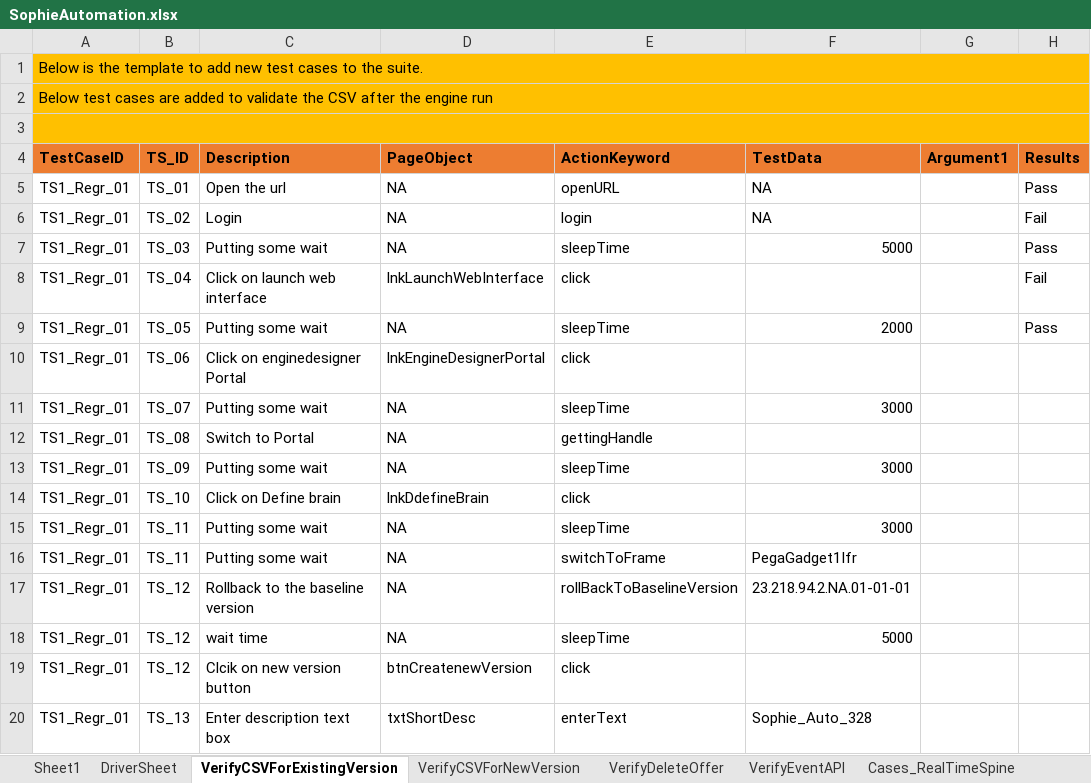
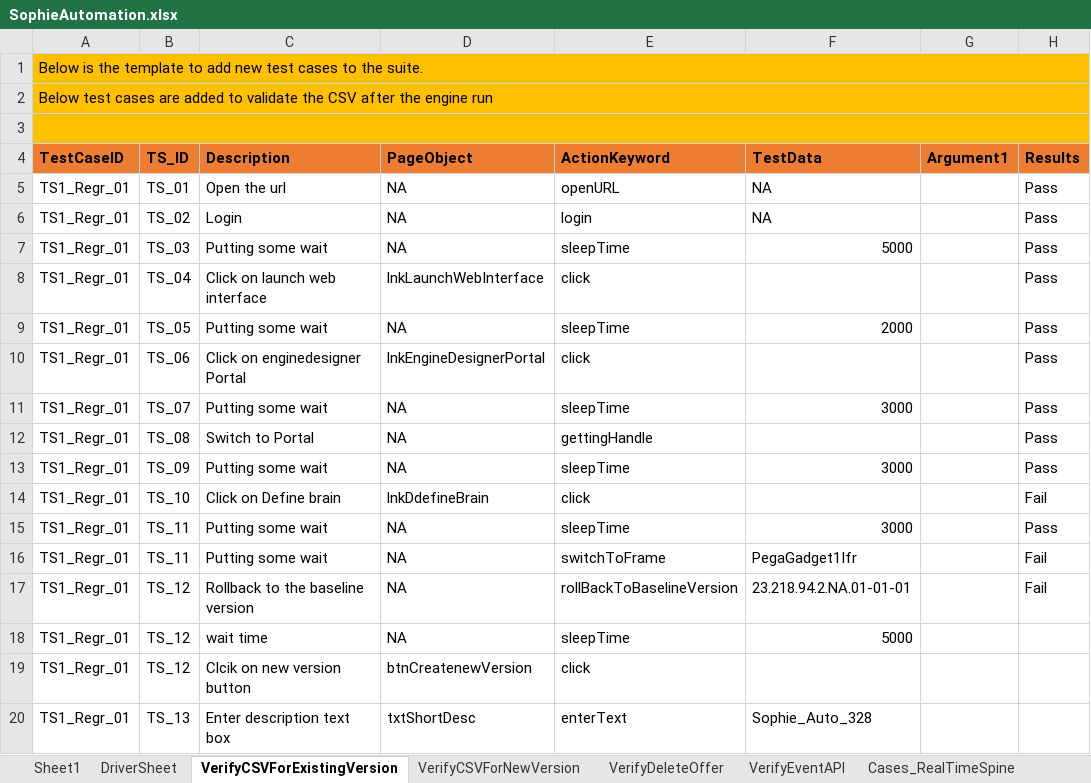
Before and after one commit to jagadeeshgithub1/jagadeeshwer, an Excel workbook: TestDataAndResults/Run1/SophieAutomation.xlsx, sheet VerifyCSVForExistingVersion, drawn as a sheet; only a part is shown; values as stored, in another font and other column widths than the file's, no borders; the diff names each change by its address in the sheet, - before the commit and + after, or states it on an @@ line.

Commit message:
changed the permission of the chromedriver and made changes in the Actionclass to add headless

```diff
--- a/TestDataAndResults/Run1/SophieAutomation.xlsx (sheet VerifyCSVForExistingVersion)
+++ b/TestDataAndResults/Run1/SophieAutomation.xlsx (sheet VerifyCSVForExistingVersion)
-H6 (Results): Fail
+H6 (Results): Pass
-H8 (Results): Fail
+H8 (Results): Pass
-H10:H13 (Results): (empty)
+H10:H13 (Results): Pass
-H14 (Results): (empty)
+H14 (Results): Fail
-H15 (Results): (empty)
+H15 (Results): Pass
-H16:H17 (Results): (empty)
+H16:H17 (Results): Fail
```
Also changed, not shown: 3 other files.
